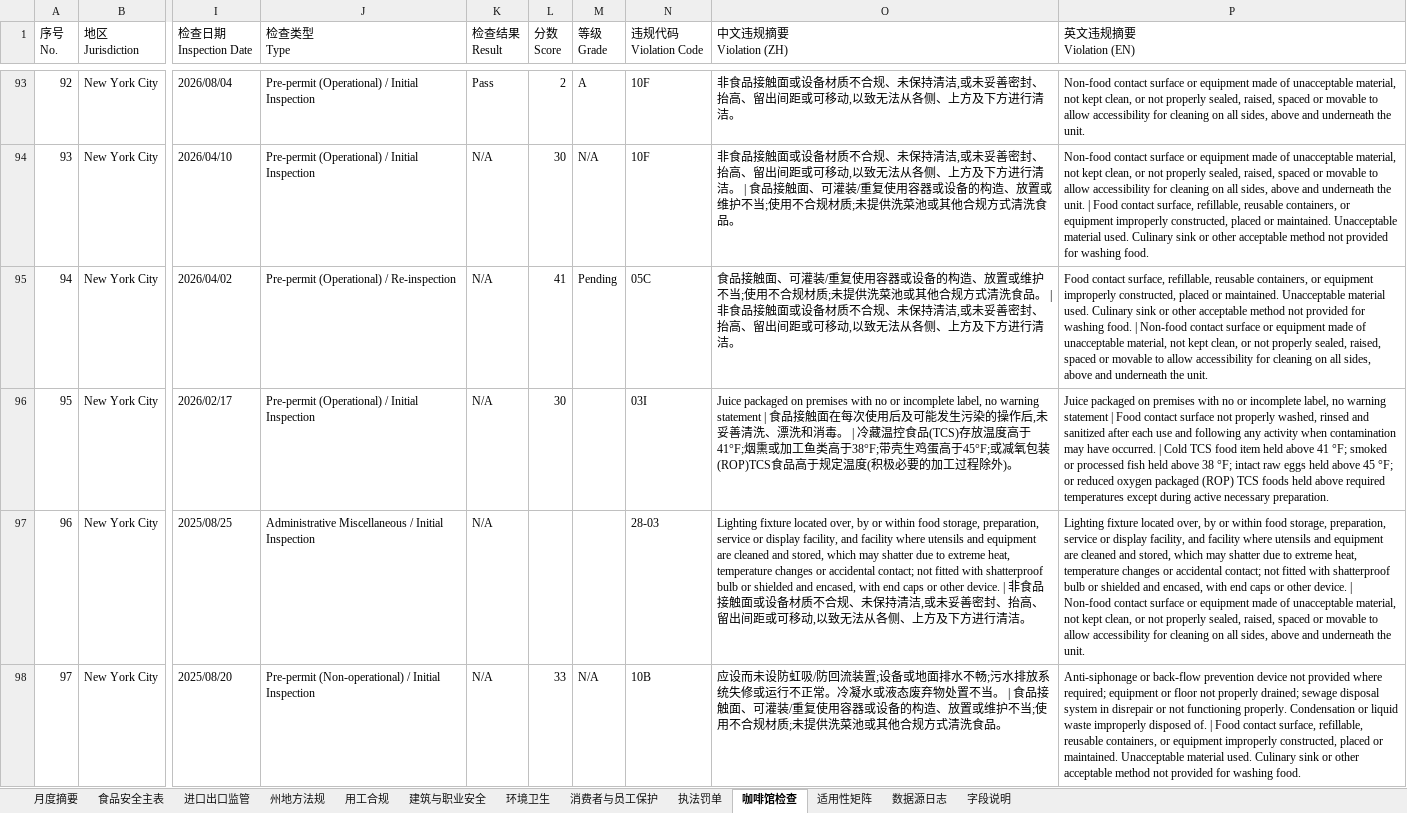
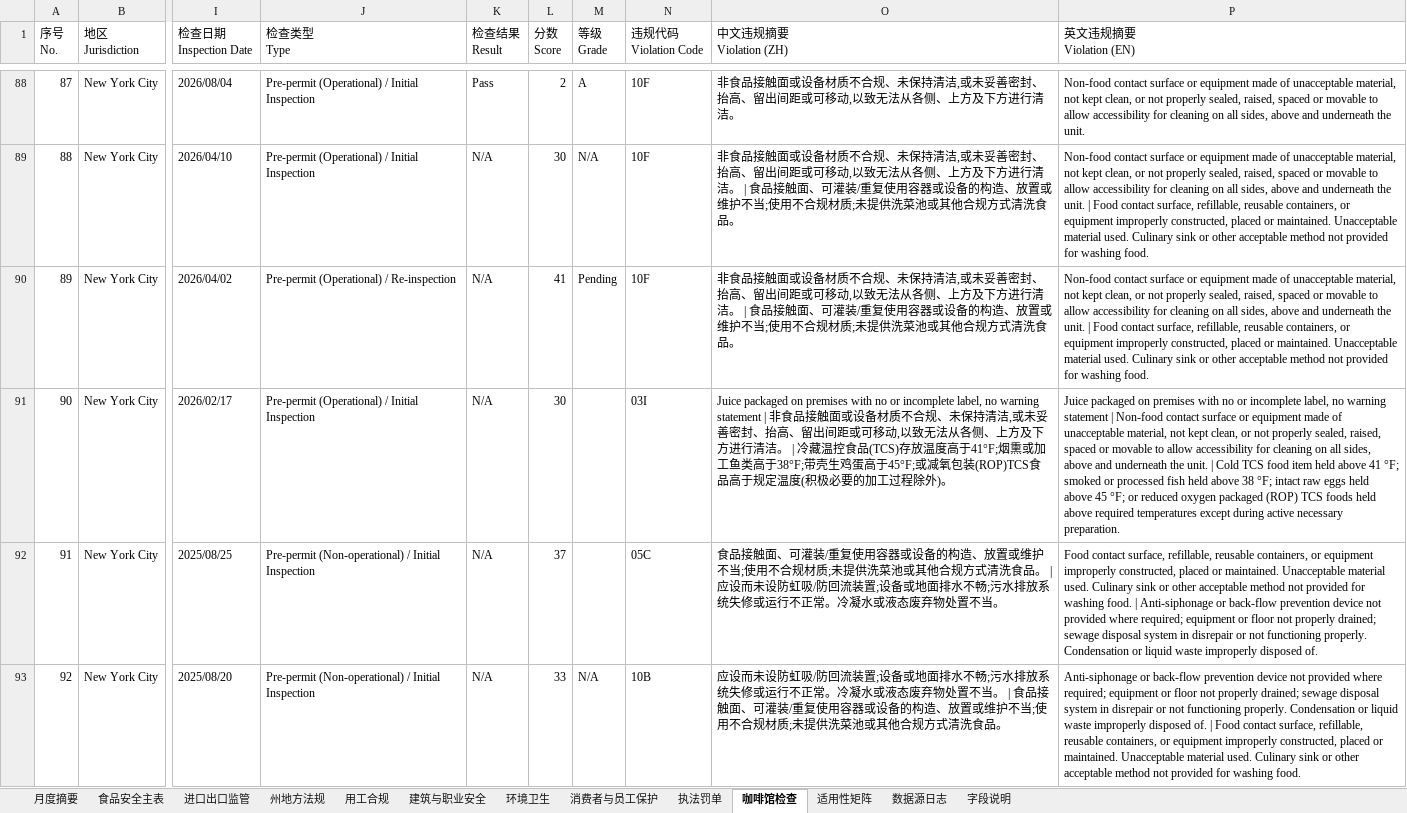
Before and after one commit to xiangyuzeng/qa_dashboard, an Excel workbook: public/exports/monthly_report.xlsx, sheet 咖啡馆检查, drawn as a sheet; only a part is shown, gaps mark what is left out; values as stored, in another font and other column widths than the file's, no cell formats; addresses are those after the commit; the diff covers the shown part only; the diff names each change by its address in the sheet, - before the commit and + after, or states it on an @@ line.

```diff
--- a/public/exports/monthly_report.xlsx (sheet 咖啡馆检查)
+++ b/public/exports/monthly_report.xlsx (sheet 咖啡馆检查)
@@ column A (序号 No.) renumbered from row 5 down @@
-N90 (违规代码 Violation Code): 05C
+N90 (违规代码 Violation Code): 10F
-O90 (中文违规摘要 Violation (ZH)): 食品接触面、可灌装/重复使用容器或设备的构造、放置或维护不当;使用不合规材质;未提供洗菜池或其他合规方式清洗食品。 | 非食品接触面或设备材质不合规、未保持清洁,或未妥善密封、抬高、留出间距或可移动,以致无法从各侧、上方及下方进行清洁。
+O90 (中文违规摘要 Violation (ZH)): 非食品接触面或设备材质不合规、未保持清洁,或未妥善密封、抬高、留出间距或可移动,以致无法从各侧、上方及下方进行清洁。 | 食品接触面、可灌装/重复使用容器或设备的构造、放置或维护不当;使用不合规材质;未提供洗菜池或其他合规方式清洗食品。
-P90 (英文违规摘要 Violation (EN)): Food contact surface, refillable, reusable containers, or equipment improperly constructed, placed or maintained. Unacceptable material used. Culinary sink or other acceptable method not provided for washing food. | Non-food contact surface or equipment made of unacceptable material, not kept clean, or not properly sealed, raised, spaced or movable to allow accessibility for cleaning on all sides, above and underneath the unit.
+P90 (英文违规摘要 Violation (EN)): Non-food contact surface or equipment made of unacceptable material, not kept clean, or not properly sealed, raised, spaced or movable to allow accessibility for cleaning on all sides, above and underneath the unit. | Food contact surface, refillable, reusable containers, or equipment improperly constructed, placed or maintained. Unacceptable material used. Culinary sink or other acceptable method not provided for washing food.
-O91 (中文违规摘要 Violation (ZH)): …no warning statement | 食品接触面在每次使用后及可能发生污染的操作后,未妥善清洗、漂洗和消毒。 | 冷…
+O91 (中文违规摘要 Violation (ZH)): …no warning statement | 非食品接触面或设备材质不合规、未保持清洁,或未妥善密封、抬高、留出间距或可移动,以致无法从各侧、上方及下方进行清洁。 | 冷…
-P91 (英文违规摘要 Violation (EN)): …statement | Food contact surface not properly washed, rinsed and sanitized after each use and following any activity when contamination may have occurred. | Cold…
+P91 (英文违规摘要 Violation (EN)): …statement | Non-food contact surface or equipment made of unacceptable material, not kept clean, or not properly sealed, raised, spaced or movable to allow accessibility for cleaning on all sides, above and underneath the unit. | Cold…
-J92 (检查类型 Type): Administrative Miscellaneous / Initial…
+J92 (检查类型 Type): Pre-permit (Non-operational) / Initial…
-L92 (分数 Score): (empty)
+L92 (分数 Score): 37
-N92 (违规代码 Violation Code): 28-03
+N92 (违规代码 Violation Code): 05C
-O92 (中文违规摘要 Violation (ZH)): Lighting fixture located over, by or within food storage, preparation, service or display facility, and facility where utensils and equipment are cleaned and stored, which may shatter due to extreme heat, temperature changes or accidental contact; not fitted with shatterproof bulb or shielded and encased, with end caps or other device. | 非食品接触面或设备材质不合规、未保持清洁,或未妥善密封、抬高、留出间距或可移动,以致无法从各侧、上方及下方进行清洁。
+O92 (中文违规摘要 Violation (ZH)): 食品接触面、可灌装/重复使用容器或设备的构造、放置或维护不当;使用不合规材质;未提供洗菜池或其他合规方式清洗食品。 | 应设而未设防虹吸/防回流装置;设备或地面排水不畅;污水排放系统失修或运行不正常。冷凝水或液态废弃物处置不当。
-P92 (英文违规摘要 Violation (EN)): Lighting fixture located over, by or within food storage, preparation, service or display facility, and facility where utensils and equipment are cleaned and stored, which may shatter due to extreme heat, temperature changes or accidental contact; not fitted with shatterproof bulb or shielded and encased, with end caps or other device. | Non-food contact surface or equipment made of unacceptable material, not kept clean, or not properly sealed, raised, spaced or movable to allow accessibility for cleaning on all sides, above and underneath the unit.
+P92 (英文违规摘要 Violation (EN)): Food contact surface, refillable, reusable containers, or equipment improperly constructed, placed or maintained. Unacceptable material used. Culinary sink or other acceptable method not provided for washing food. | Anti-siphonage or back-flow prevention device not provided where required; equipment or floor not properly drained; sewage disposal system in disrepair or not functioning properly. Condensation or liquid waste improperly disposed of.
```
Also changed, not shown: 45 added rows, 22 removed rows, 5 moved rows and 521 edited cells elsewhere in this sheet, sheet 月度摘要, sheet 数据源日志, sheet 州地方法规, cell formats, 12 other files.
